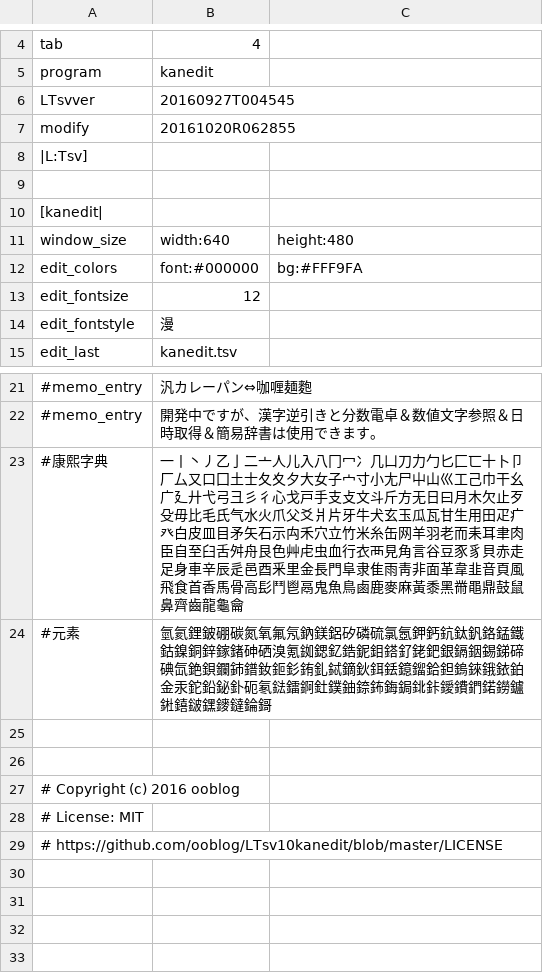
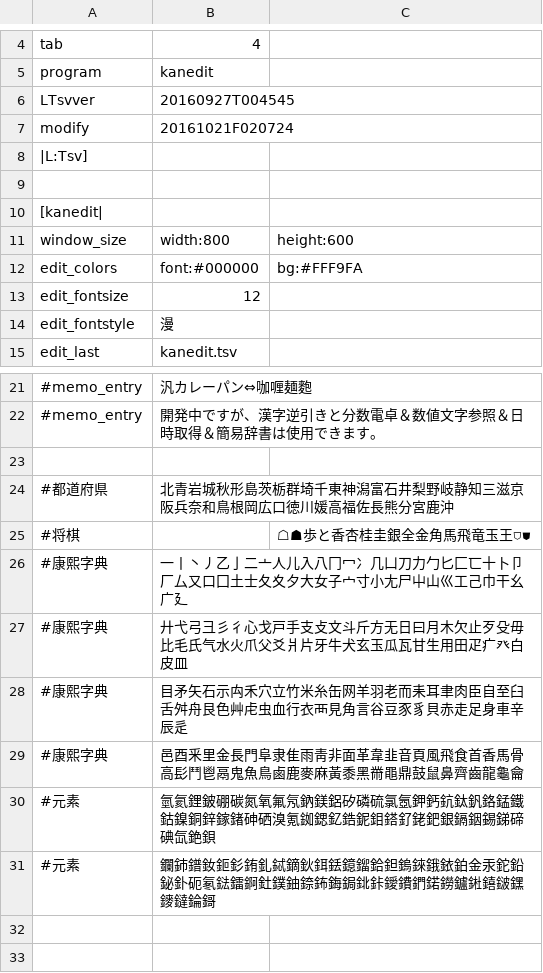
Before and after one commit to ooblog/LTsv10kanedit, a TSV file: kanedit.tsv, drawn as a sheet; only a part is shown, gaps mark what is left out; the shorter side is filled out with more unchanged rows; addresses are those after the commit; the diff names each change by its address in the sheet, - before the commit and + after, or states it on an @@ line.

```diff
--- a/kanedit.tsv
+++ b/kanedit.tsv
-B7: 20161020R062855
+B7: 20161021F020724
-B11: width:640
+B11: width:800
-C11: height:480
+C11: height:600
+row 23: (empty)
+row 24: #都道府県 | 北青岩城秋形島茨栃群埼千東神潟富石井梨野岐静知三滋京阪兵奈和鳥根岡広口徳川媛高福佐長熊分宮鹿沖
+row 25: #将棋 |  | ☖☗歩と香杏桂圭銀全金角馬飛竜玉王⛉⛊
-B26: …⼲⼳⼴⼵⼶⼷⼸⼹⼺⼻⼼⼽⼾⼿⽀⽁⽂⽃⽄⽅⽆⽇⽈⽉⽊⽋⽌⽍⽎⽏⽐⽑⽒⽓⽔⽕⽖⽗⽘⽙⽚⽛⽜⽝⽞⽟⽠⽡⽢⽣⽤⽥⽦⽧⽨⽩⽪⽫⽬⽭⽮⽯⽰⽱⽲⽳⽴⽵⽶⽷⽸⽹⽺⽻⽼⽽⽾⽿⾀⾁⾂⾃⾄⾅⾆⾇⾈⾉⾊⾋⾌⾍⾎⾏⾐⾑⾒⾓⾔⾕⾖⾗⾘⾙⾚⾛⾜⾝⾞⾟⾠⾡⾢⾣⾤⾥⾦⾧⾨⾩⾪⾫⾬⾭⾮⾯⾰⾱⾲⾳⾴⾵⾶⾷⾸⾹⾺⾻⾼⾽⾾⾿⿀⿁⿂⿃⿄⿅⿆⿇⿈⿉⿊⿋⿌⿍⿎⿏⿐⿑⿒⿓⿔⿕
+B26: …⼲⼳⼴⼵
+row 27: #康熙字典 | ⼶⼷⼸⼹⼺⼻⼼⼽⼾⼿⽀⽁⽂⽃⽄⽅⽆⽇⽈⽉⽊⽋⽌⽍⽎⽏⽐⽑⽒⽓⽔⽕⽖⽗⽘⽙⽚⽛⽜⽝⽞⽟⽠⽡⽢⽣⽤⽥⽦⽧⽨⽩⽪⽫
+row 28: #康熙字典 | ⽬⽭⽮⽯⽰⽱⽲⽳⽴⽵⽶⽷⽸⽹⽺⽻⽼⽽⽾⽿⾀⾁⾂⾃⾄⾅⾆⾇⾈⾉⾊⾋⾌⾍⾎⾏⾐⾑⾒⾓⾔⾕⾖⾗⾘⾙⾚⾛⾜⾝⾞⾟⾠⾡
+row 29: #康熙字典 | ⾢⾣⾤⾥⾦⾧⾨⾩⾪⾫⾬⾭⾮⾯⾰⾱⾲⾳⾴⾵⾶⾷⾸⾹⾺⾻⾼⾽⾾⾿⿀⿁⿂⿃⿄⿅⿆⿇⿈⿉⿊⿋⿌⿍⿎⿏⿐⿑⿒⿓⿔⿕
-B30: …碘氙銫鋇鑭鈰鐠釹鉕釤銪釓鋱鏑鈥鉺銩鐿鎦鉿鉭鎢錸鋨銥鉑金汞鉈鉛鉍釙砈氡鍅鐳錒釷鏷鈾錼鈽鋂鋦鉳鉲鑀鐨鍆鍩鐒鑪𨧀𨭎𨨏𨭆䥑鐽錀鎶
+B30: …碘氙銫鋇
+row 31: #元素 | 鑭鈰鐠釹鉕釤銪釓鋱鏑鈥鉺銩鐿鎦鉿鉭鎢錸鋨銥鉑金汞鉈鉛鉍釙砈氡鍅鐳錒釷鏷鈾錼鈽鋂鋦鉳鉲鑀鐨鍆鍩鐒鑪𨧀𨭎𨨏𨭆䥑鐽錀鎶
```
Also changed, not shown: LTsv/LTsv_glyph.tsv, LTsv/kanchar.tsv, 2 other files.
